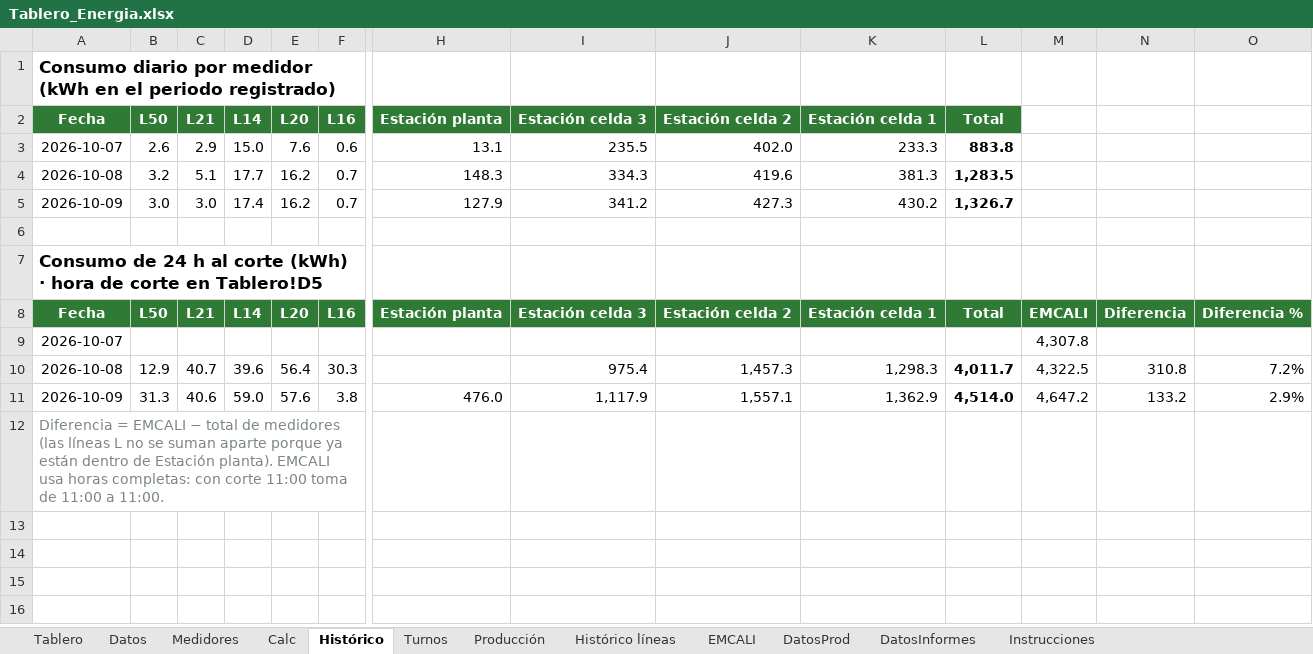
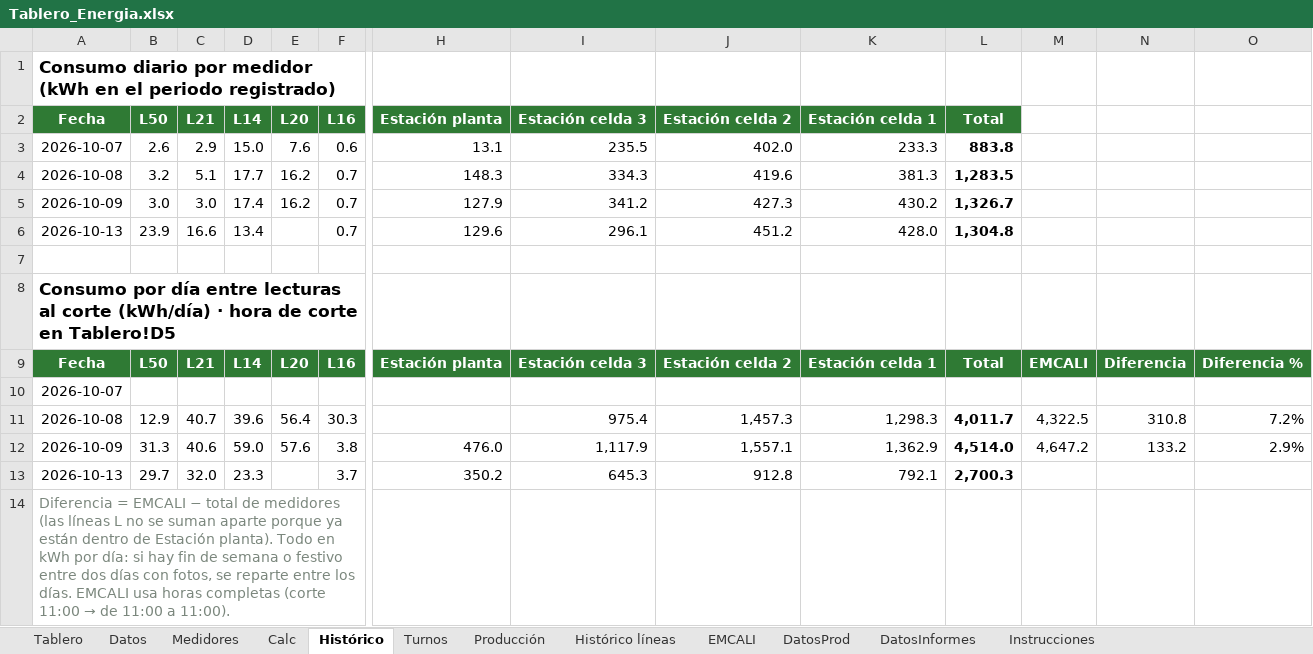
Before and after one commit to Eider0124/PROYECTO, an Excel workbook: energia/Tablero_Energia.xlsx, sheet Histórico, drawn as a sheet; only a part is shown, gaps mark what is left out; values as stored, in another font and other column widths than the file's, no borders; charts and pictures not drawn; addresses are those after the commit; rows hold the shown columns only; the diff names each change by its address in the sheet, - before the commit and + after, or states it on an @@ line.

```diff
--- a/energia/Tablero_Energia.xlsx (sheet Histórico)
+++ b/energia/Tablero_Energia.xlsx (sheet Histórico)
+row 6: 2026-10-13 | 23.9 | 16.6 | 13.4 |  | 0.7 | 129.6 | 296.1 | 451.2 | 428.0 | 1,304.8
-A8 (Fecha): Consumo de 24 h al corte (kWh) · hora…
+A8 (Fecha): Consumo por día entre lecturas al corte (kWh/día) · hora…
-M10: 4,307.8
+M10: (empty)
+row 13: 2026-10-13 | 29.7 | 32.0 | 23.3 |  | 3.7 | 350.2 | 645.3 | 912.8 | 792.1 | 2,700.3
@@ A14 (Fecha): …Estación planta). EMCALI usa horas completas: con corte 11:00 toma de 11:00 a 11:00. → …Estación planta). Todo en kWh por día: si hay fin de semana o festivo entre dos días con fotos, se reparte entre los días. EMCALI usa horas completas (corte 11:00 → de 11:00 a 11:00). @@
```
Also changed, not shown: sheet Datos, sheet Tablero, sheet Calc, formulas that keep their value, hidden cells, charts or pictures, 2 other files.
